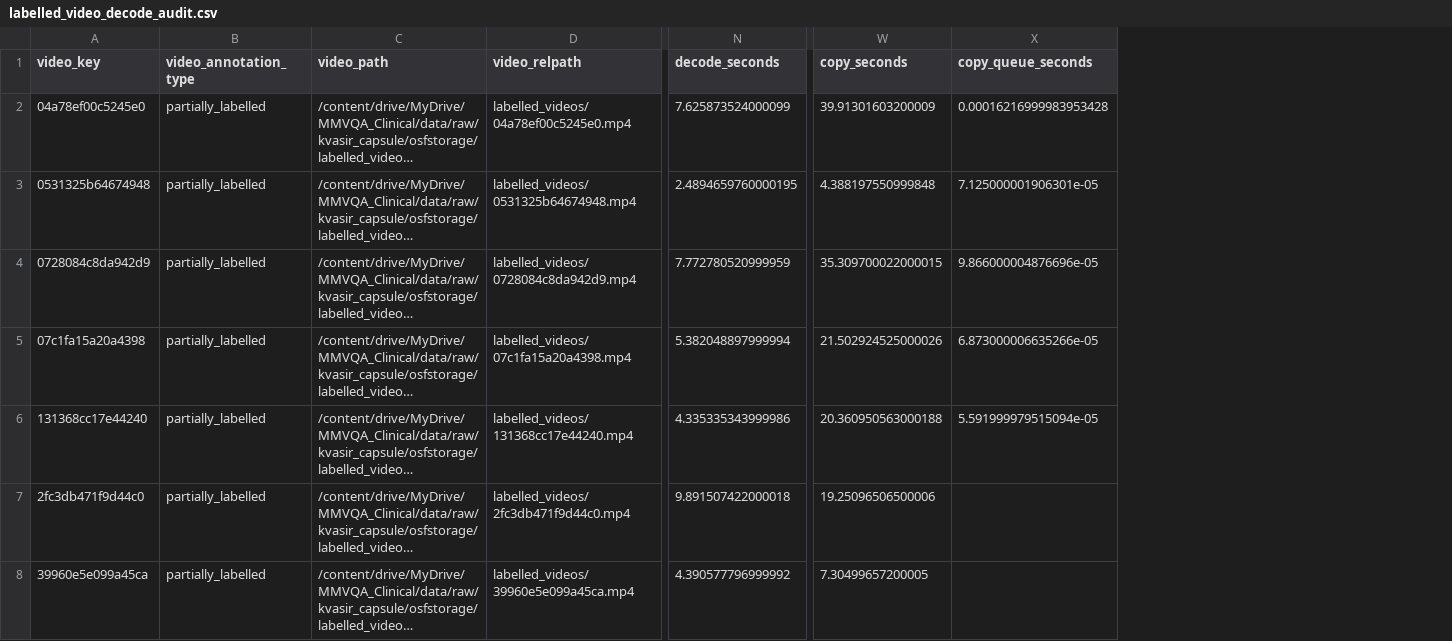
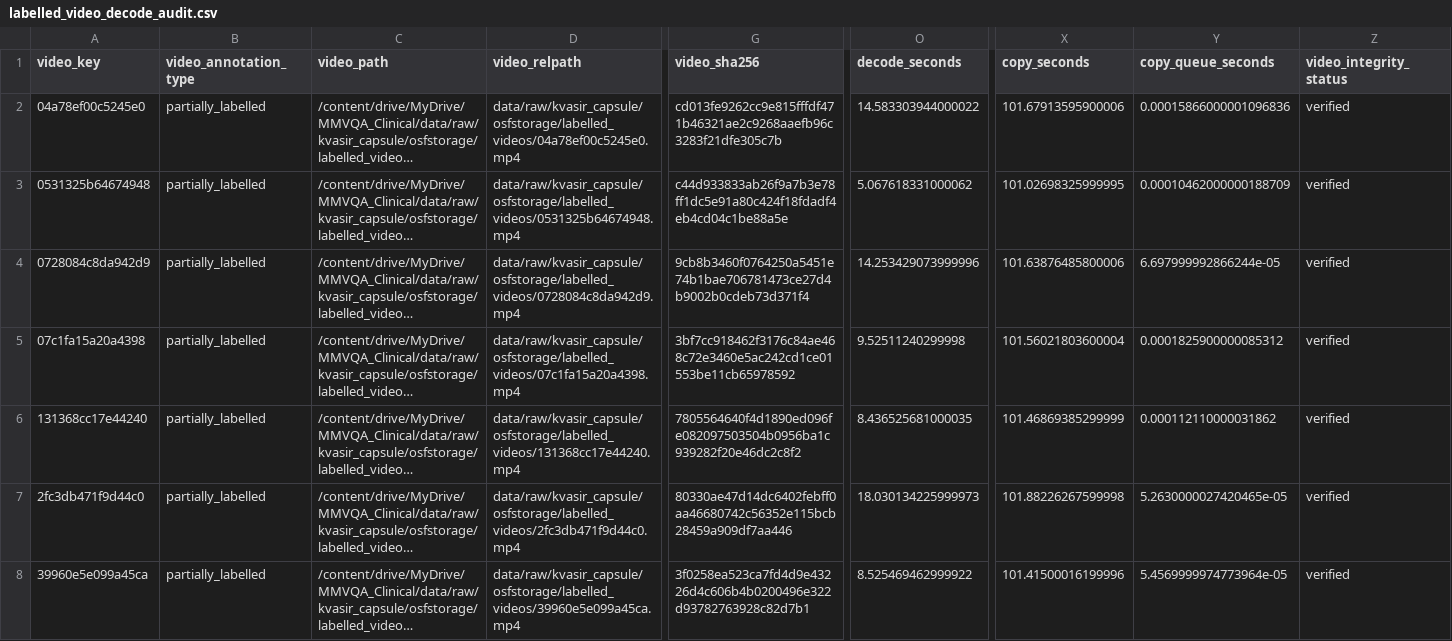
Before and after one commit to bogdanparvu18/msc-graduate-project, a CSV file: outputs/phase2/sector2/results/labelled_video_decode_audit.csv, drawn as a sheet; only a part is shown, gaps mark what is left out; long unchanged cells end in …; addresses are those after the commit; the diff covers the shown part only; the diff names each change by its address in the sheet, - before the commit and + after, or states it on an @@ line.

Commit message:
Phase 2 Sector 2: publish metadata and completed video/frame audits
Run-ID: 20261015_132222
MMVQA-Sector2-Export: v1

```diff
--- a/outputs/phase2/sector2/results/labelled_video_decode_audit.csv
+++ b/outputs/phase2/sector2/results/labelled_video_decode_audit.csv
+column G (video_sha256), rows 2-8: cd013fe9262cc9e815fffdf471b46321ae2c9268aaefb96c3283f21dfe305c7b | c44d933833ab26f9a7b3e78ff1dc5e91a80c424f18fdadf4eb4cd04c1be88a5e | 9cb8b3460f0764250a5451e74b1bae706781473ce27d4b9002b0cdeb73d371f4 | 3bf7cc918462f3176c84ae468c72e3460e5ac242cd1ce01553be11cb65978592 | 7805564640f4d1890ed096fe082097503504b0956ba1c939282f20e46dc2c8f2 | 80330ae47d14dc6402febff0aa46680742c56352e115bcb28459a909df7aa446 | 3f0258ea523ca7fd4d9e43226d4c606b4b0200496e322d93782763928c82d7b1
+column Z (video_integrity_status), rows 2-8: all verified
-D2 (video_relpath): labelled_videos/04a78ef00c5245e0.mp4
+D2 (video_relpath): data/raw/kvasir_capsule/osfstorage/labelled_videos/04a78ef00c5245e0.mp4
-O2 (decode_seconds): 7.625873524000099
+O2 (decode_seconds): 14.583303944000022
-X2 (copy_seconds): 39.91301603200009
+X2 (copy_seconds): 101.67913595900006
-Y2 (copy_queue_seconds): 0.00016216999983953428
+Y2 (copy_queue_seconds): 0.00015866000001096836
-D3 (video_relpath): labelled_videos/0531325b64674948.mp4
+D3 (video_relpath): data/raw/kvasir_capsule/osfstorage/labelled_videos/0531325b64674948.mp4
-O3 (decode_seconds): 2.4894659760000195
+O3 (decode_seconds): 5.067618331000062
-X3 (copy_seconds): 4.388197550999848
+X3 (copy_seconds): 101.02698325999995
-Y3 (copy_queue_seconds): 7.125000001906301e-05
+Y3 (copy_queue_seconds): 0.00010462000000188709
-D4 (video_relpath): labelled_videos/0728084c8da942d9.mp4
+D4 (video_relpath): data/raw/kvasir_capsule/osfstorage/labelled_videos/0728084c8da942d9.mp4
-O4 (decode_seconds): 7.772780520999959
+O4 (decode_seconds): 14.253429073999996
-X4 (copy_seconds): 35.309700022000015
+X4 (copy_seconds): 101.63876485800006
-Y4 (copy_queue_seconds): 9.866000004876696e-05
+Y4 (copy_queue_seconds): 6.697999992866244e-05
-D5 (video_relpath): labelled_videos/07c1fa15a20a4398.mp4
+D5 (video_relpath): data/raw/kvasir_capsule/osfstorage/labelled_videos/07c1fa15a20a4398.mp4
-O5 (decode_seconds): 5.382048897999994
+O5 (decode_seconds): 9.52511240299998
-X5 (copy_seconds): 21.502924525000026
+X5 (copy_seconds): 101.56021803600004
-Y5 (copy_queue_seconds): 6.873000006635266e-05
+Y5 (copy_queue_seconds): 0.0001825900000085312
-D6 (video_relpath): labelled_videos/131368cc17e44240.mp4
+D6 (video_relpath): data/raw/kvasir_capsule/osfstorage/labelled_videos/131368cc17e44240.mp4
-O6 (decode_seconds): 4.335335343999986
+O6 (decode_seconds): 8.436525681000035
-X6 (copy_seconds): 20.360950563000188
+X6 (copy_seconds): 101.46869385299999
-Y6 (copy_queue_seconds): 5.591999979515094e-05
+Y6 (copy_queue_seconds): 0.000112110000031862
-D7 (video_relpath): labelled_videos/2fc3db471f9d44c0.mp4
+D7 (video_relpath): data/raw/kvasir_capsule/osfstorage/labelled_videos/2fc3db471f9d44c0.mp4
-O7 (decode_seconds): 9.891507422000018
+O7 (decode_seconds): 18.030134225999973
-X7 (copy_seconds): 19.25096506500006
+X7 (copy_seconds): 101.88226267599998
-Y7 (copy_queue_seconds): (empty)
+Y7 (copy_queue_seconds): 5.2630000027420465e-05
-D8 (video_relpath): labelled_videos/39960e5e099a45ca.mp4
+D8 (video_relpath): data/raw/kvasir_capsule/osfstorage/labelled_videos/39960e5e099a45ca.mp4
-O8 (decode_seconds): 4.390577796999992
+O8 (decode_seconds): 8.525469462999922
-X8 (copy_seconds): 7.30499657200005
+X8 (copy_seconds): 101.41500016199996
-Y8 (copy_queue_seconds): (empty)
+Y8 (copy_queue_seconds): 5.4569999974773964e-05
```
Also changed, not shown: 144 edited cells elsewhere in this file, outputs/phase2/sector2/results/frame_alignment_excluded.csv, 20 other files.
